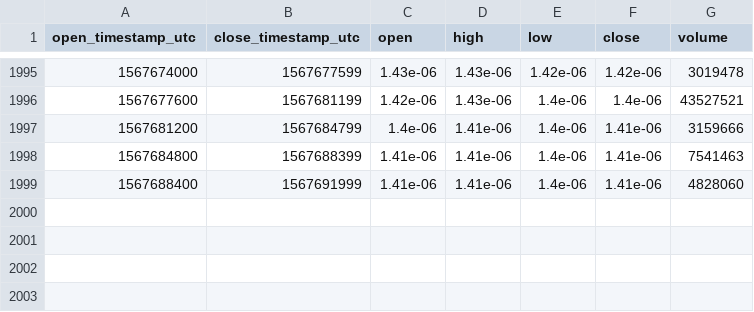
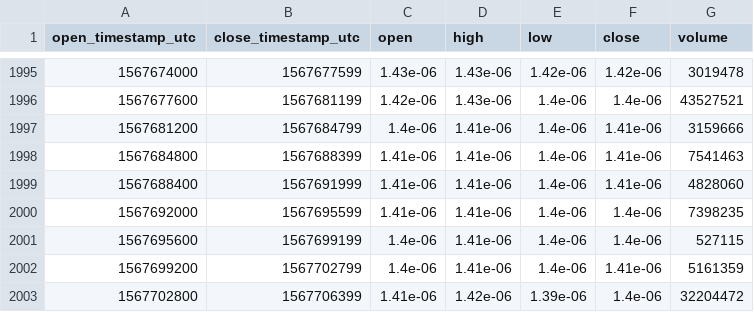
Before and after one commit to cryptobigbro/bitmex-TRXU19, a CSV file: bitmex-TRXU19-1h.csv, drawn as a sheet; only a part is shown, gaps mark what is left out; the diff names each change by its address in the sheet, - before the commit and + after, or states it on an @@ line.

Commit message:
Update OHLCV data.

```diff
--- a/bitmex-TRXU19-1h.csv
+++ b/bitmex-TRXU19-1h.csv
+row 2000: 1567692000 | 1567695599 | 1.41e-06 | 1.41e-06 | 1.4e-06 | 1.4e-06 | 7398235
+row 2001: 1567695600 | 1567699199 | 1.4e-06 | 1.41e-06 | 1.4e-06 | 1.4e-06 | 527115
+row 2002: 1567699200 | 1567702799 | 1.4e-06 | 1.41e-06 | 1.4e-06 | 1.41e-06 | 5161359
+row 2003: 1567702800 | 1567706399 | 1.41e-06 | 1.42e-06 | 1.39e-06 | 1.4e-06 | 32204472
```
